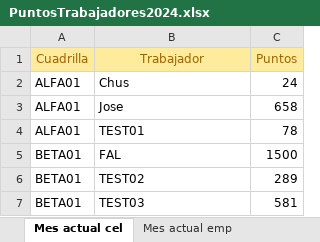
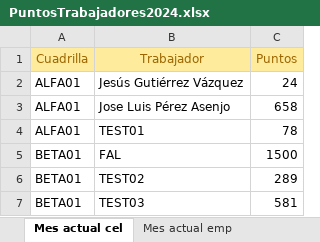
Before and after one commit to LUCLAND-SL/POINTS_MANAGMENT, an Excel workbook: points-managment/src/assets/PuntosTrabajadores2024.xlsx, sheet Mes actual cel, drawn as a sheet; values as stored, in another font and other column widths than the file's, no borders; the diff names each change by its address in the sheet, - before the commit and + after, or states it on an @@ line.

```diff
--- a/points-managment/src/assets/PuntosTrabajadores2024.xlsx (sheet Mes actual cel)
+++ b/points-managment/src/assets/PuntosTrabajadores2024.xlsx (sheet Mes actual cel)
-B2 (Trabajador): Chus
+B2 (Trabajador): Jesús Gutiérrez Vázquez
-B3 (Trabajador): Jose
+B3 (Trabajador): Jose Luis Pérez Asenjo
```
Also changed, not shown: sheet Mes actual emp, 6 other files.
